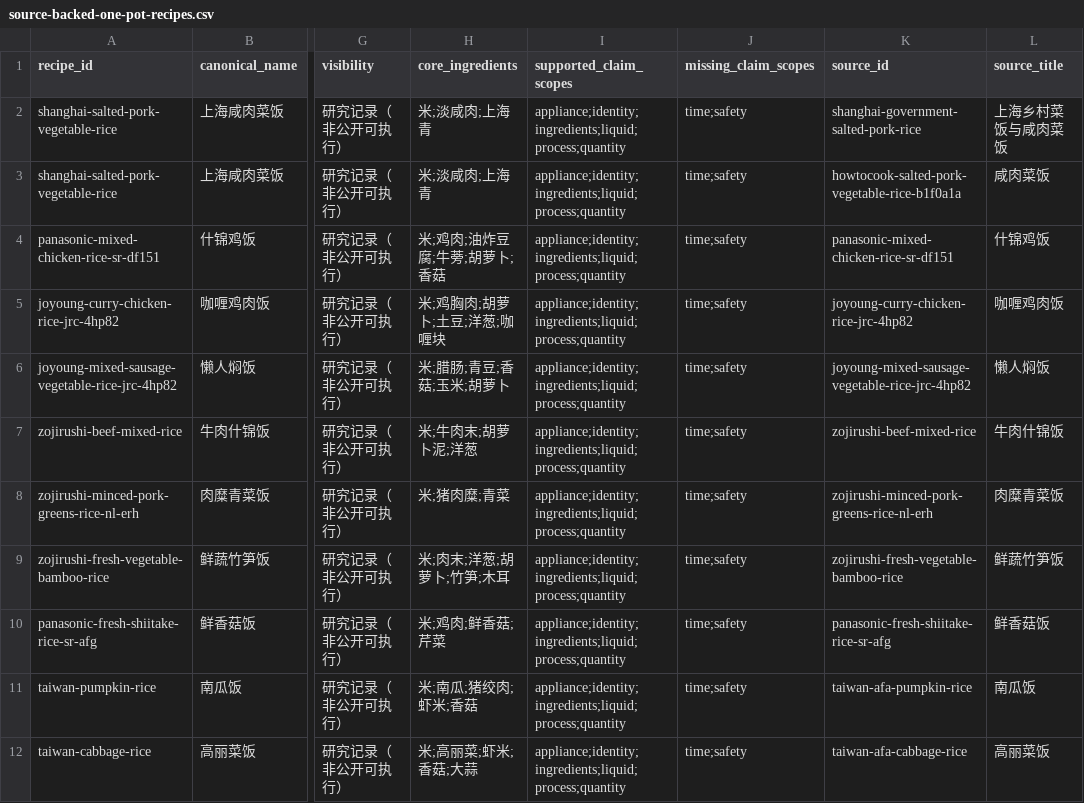
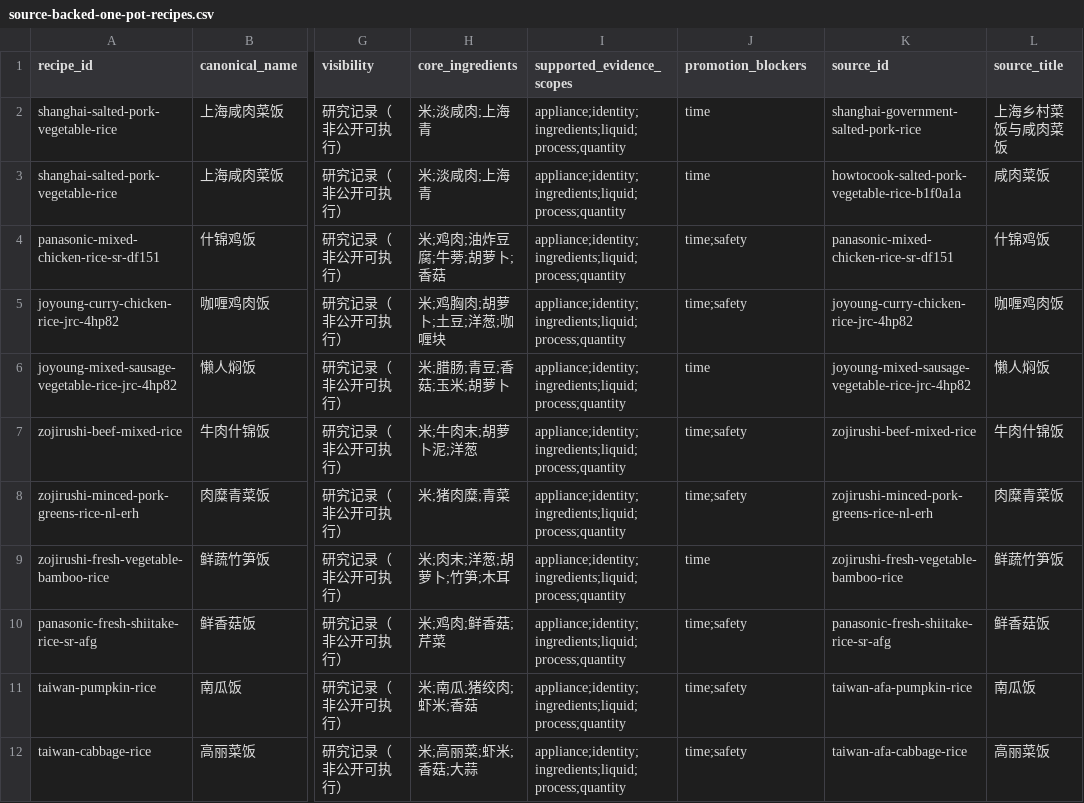
Before and after one commit to liuyuxin01210725-debug/yiguochu, a CSV file: docs/source-backed-one-pot-recipes.csv, drawn as a sheet; only a part is shown, gaps mark what is left out; the diff names each change by its address in the sheet, - before the commit and + after, or states it on an @@ line.

Commit message:
fix: render status-aware catalog gaps

```diff
--- a/docs/source-backed-one-pot-recipes.csv
+++ b/docs/source-backed-one-pot-recipes.csv
-I1: supported_claim_scopes
+I1: supported_evidence_scopes
-J1: missing_claim_scopes
+J1: promotion_blockers
-J2:J3 (promotion_blockers): time;safety
+J2:J3 (promotion_blockers): time
-J6 (promotion_blockers): time;safety
+J6 (promotion_blockers): time
-J9 (promotion_blockers): time;safety
+J9 (promotion_blockers): time
```
Also changed, not shown: 5 other files.
